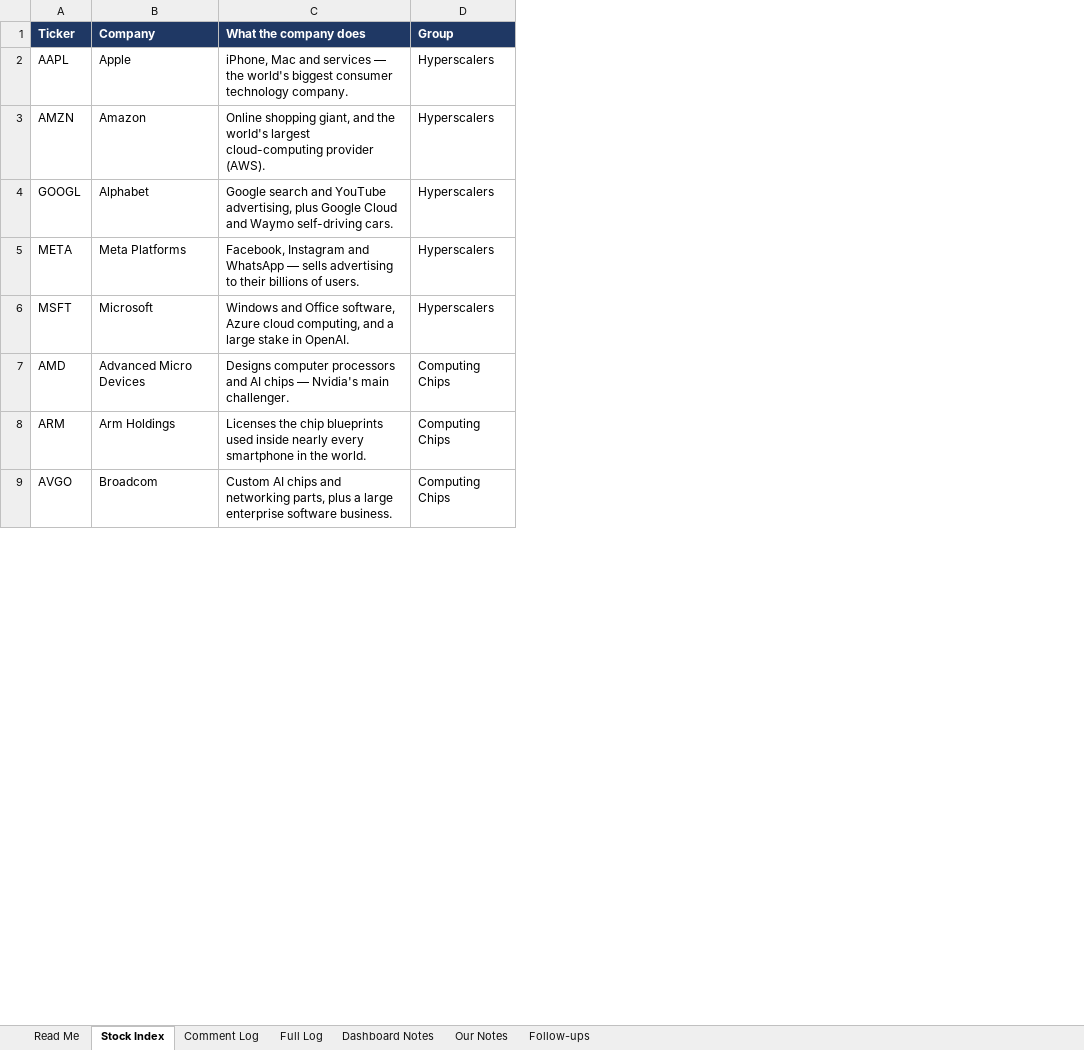
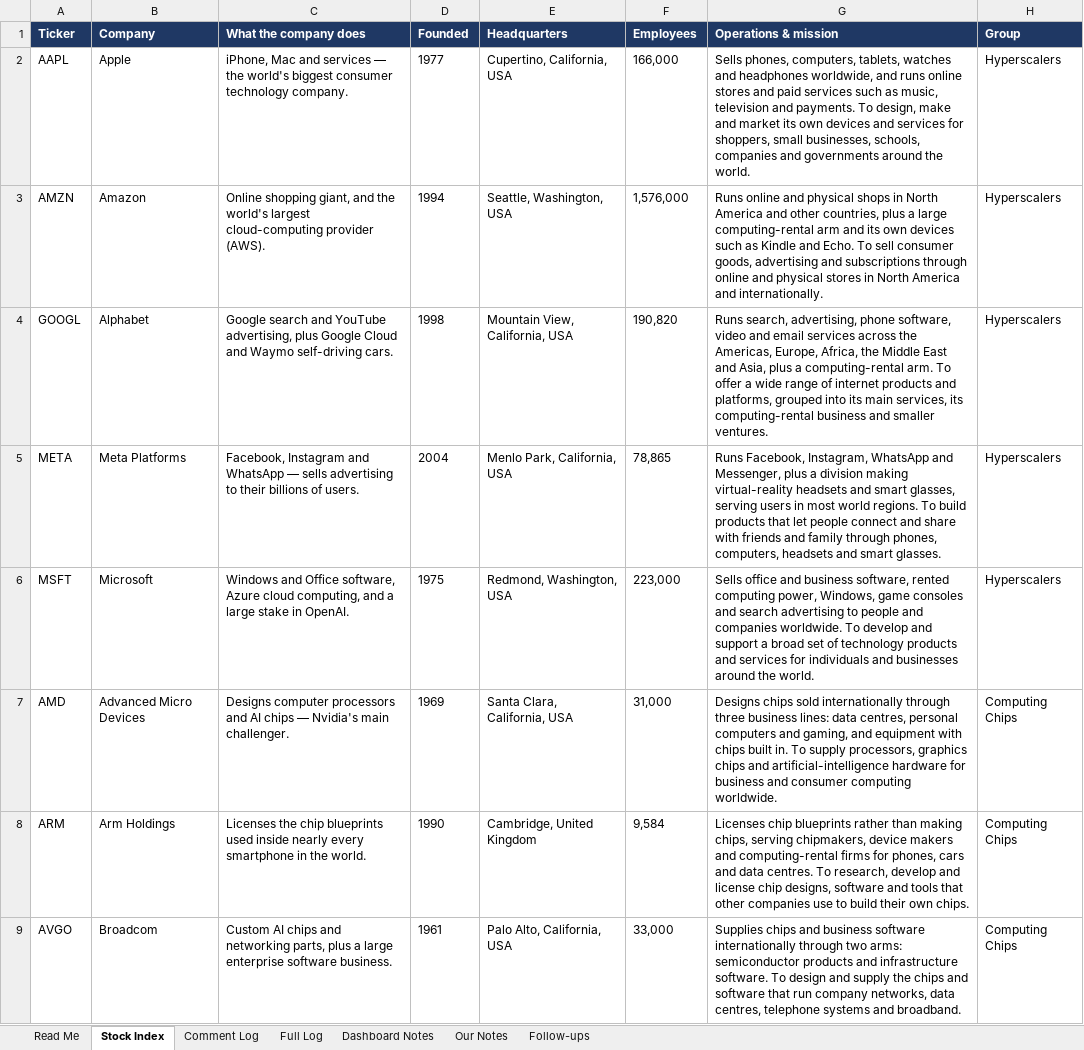
Before and after one commit to sakulratpradit/p4-trrsg5, an Excel workbook: Pillar4_Stock_Notes.xlsx, sheet Stock Index, drawn as a sheet; only a part is shown; values as stored, in another font and other column widths than the file's, no borders; charts and pictures not drawn; the diff names each change by its address in the sheet, - before the commit and + after, or states it on an @@ line.

```diff
--- a/Pillar4_Stock_Notes.xlsx (sheet Stock Index)
+++ b/Pillar4_Stock_Notes.xlsx (sheet Stock Index)
+column D (Founded), rows 2-9: 1977 | 1994 | 1998 | 2004 | 1975 | 1969 | 1990 | 1961
+column E (Headquarters), rows 2-9: Cupertino, California, USA | Seattle, Washington, USA | Mountain View, California, USA | Menlo Park, California, USA | Redmond, Washington, USA | Santa Clara, California, USA | Cambridge, United Kingdom | Palo Alto, California, USA
+column F (Employees), rows 2-9: 166,000 | 1,576,000 | 190,820 | 78,865 | 223,000 | 31,000 | 9,584 | 33,000
+column G (Operations & mission), rows 2-9: Sells phones, computers, tablets, watches and headphones worldwide, and runs online stores and paid services such as music, television and payments. To design, make and market its own devices and services for shoppers, small businesses, schools, companies and governments around the world. | Runs online and physical shops in North America and other countries, plus a large computing-rental arm and its own devices such as Kindle and Echo. To sell consumer goods, advertising and subscriptions through online and physical stores in North America and internationally. | Runs search, advertising, phone software, video and email services across the Americas, Europe, Africa, the Middle East and Asia, plus a computing-rental arm. To offer a wide range of internet products and platforms, grouped into its main services, its computing-rental business and smaller ventures. | Runs Facebook, Instagram, WhatsApp and Messenger, plus a division making virtual-reality headsets and smart glasses, serving users in most world regions. To build products that let people connect and share with friends and family through phones, computers, headsets and smart glasses. | Sells office and business software, rented computing power, Windows, game consoles and search advertising to people and companies worldwide. To develop and support a broad set of technology products and services for individuals and businesses around the world. | Designs chips sold internationally through three business lines: data centres, personal computers and gaming, and equipment with chips built in. To supply processors, graphics chips and artificial-intelligence hardware for business and consumer computing worldwide. | Licenses chip blueprints rather than making chips, serving chipmakers, device makers and computing-rental firms for phones, cars and data centres. To research, develop and license chip designs, software and tools that other companies use to build their own chips. | Supplies chips and business software internationally through two arms: semiconductor products and infrastructure software. To design and supply the chips and software that run company networks, data centres, telephone systems and broadband.
```
Also changed, not shown: sheet Read Me, 5 other files.
